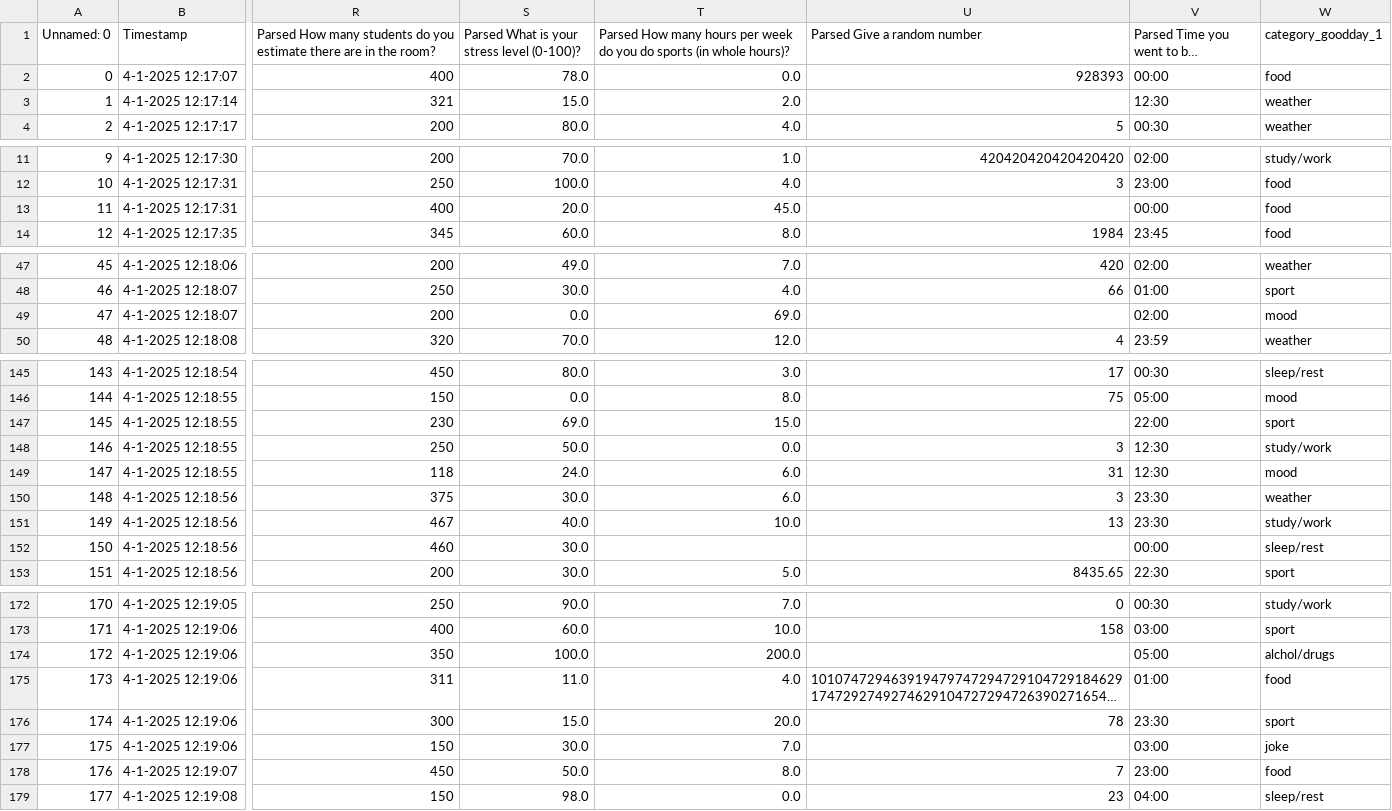
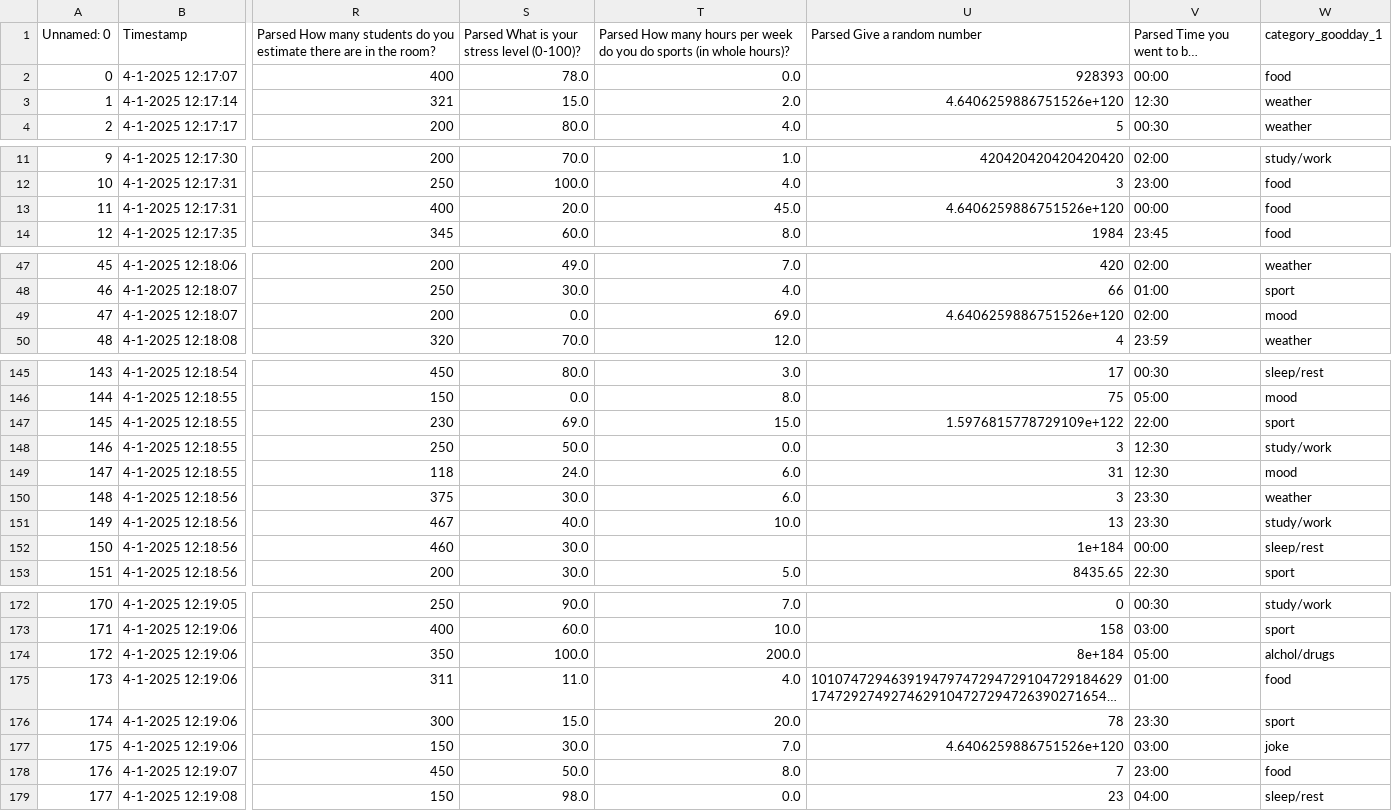
Before and after one commit to francescotiepolo/datamining_assignment1, a CSV file: csv_files/filled.csv, drawn as a sheet; only a part is shown, gaps mark what is left out; long unchanged cells end in …; the diff covers the shown part only; the diff names each change by its address in the sheet, - before the commit and + after, or states it on an @@ line.

Commit message:
random forest

```diff
--- a/csv_files/filled.csv
+++ b/csv_files/filled.csv
-U3 (Parsed Give a random number): (empty)
+U3 (Parsed Give a random number): 4.6406259886751526e+120
-U13 (Parsed Give a random number): (empty)
+U13 (Parsed Give a random number): 4.6406259886751526e+120
-U49 (Parsed Give a random number): (empty)
+U49 (Parsed Give a random number): 4.6406259886751526e+120
-U147 (Parsed Give a random number): (empty)
+U147 (Parsed Give a random number): 1.5976815778729109e+122
-U152 (Parsed Give a random number): (empty)
+U152 (Parsed Give a random number): 1e+184
-U174 (Parsed Give a random number): (empty)
+U174 (Parsed Give a random number): 8e+184
-U177 (Parsed Give a random number): (empty)
+U177 (Parsed Give a random number): 4.6406259886751526e+120
```
Also changed, not shown: 8 edited cells elsewhere in this file, 4 other files.
